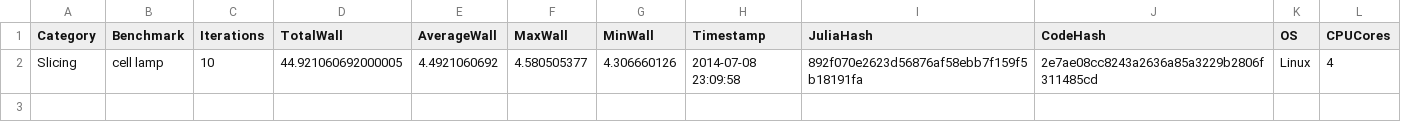
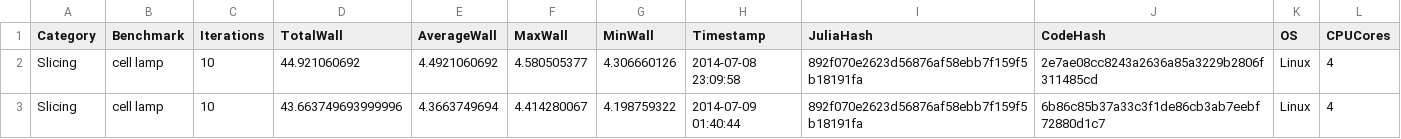
Before and after one commit to sjkelly/MeshSlicer.jl, a CSV file: perf/slice1_benchmarks.csv, drawn as a sheet.

```diff
--- a/perf/slice1_benchmarks.csv
+++ b/perf/slice1_benchmarks.csv
@@ -1,2 +1,3 @@
 "Category","Benchmark","Iterations","TotalWall","AverageWall","MaxWall","MinWall","Timestamp","JuliaHash","CodeHash","OS","CPUCores"
-"Slicing","cell lamp",10,44.921060692000005,4.4921060692,4.580505377,4.306660126,"2014-07-08 23:09:58","892f070e2623d56876af58ebb7f159f5b18191fa","2e7ae08cc8243a2636a85a3229b2806f311485cd","Linux",4
+"Slicing","cell lamp",10,44.921060692,4.4921060692,4.580505377,4.306660126,"2014-07-08 23:09:58","892f070e2623d56876af58ebb7f159f5b18191fa","2e7ae08cc8243a2636a85a3229b2806f311485cd","Linux",4
+"Slicing","cell lamp",10,43.663749693999996,4.3663749694,4.414280067,4.198759322,"2014-07-09 01:40:44","892f070e2623d56876af58ebb7f159f5b18191fa","6b86c85b37a33c3f1de86cb3ab7eebf72880d1c7","Linux",4
```
Also changed, not shown: 1 other file.
